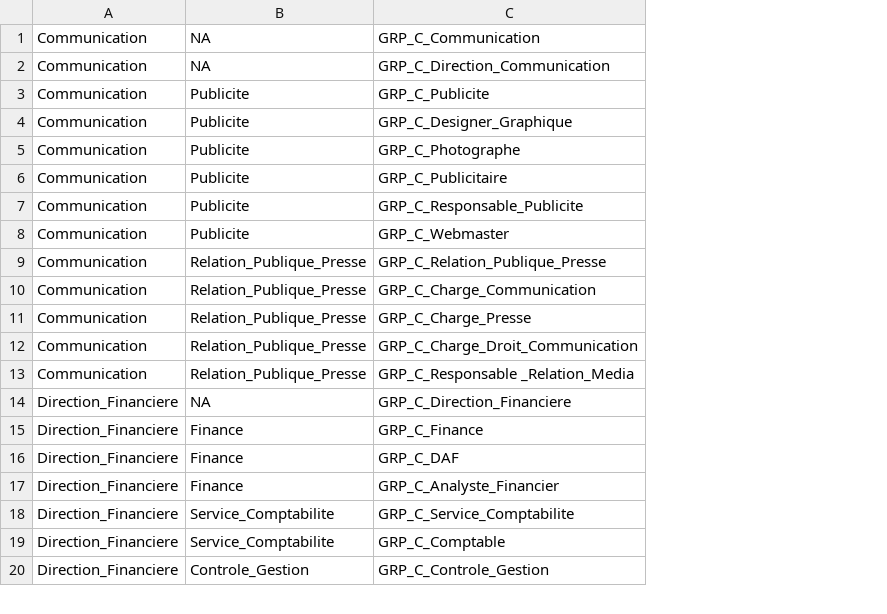
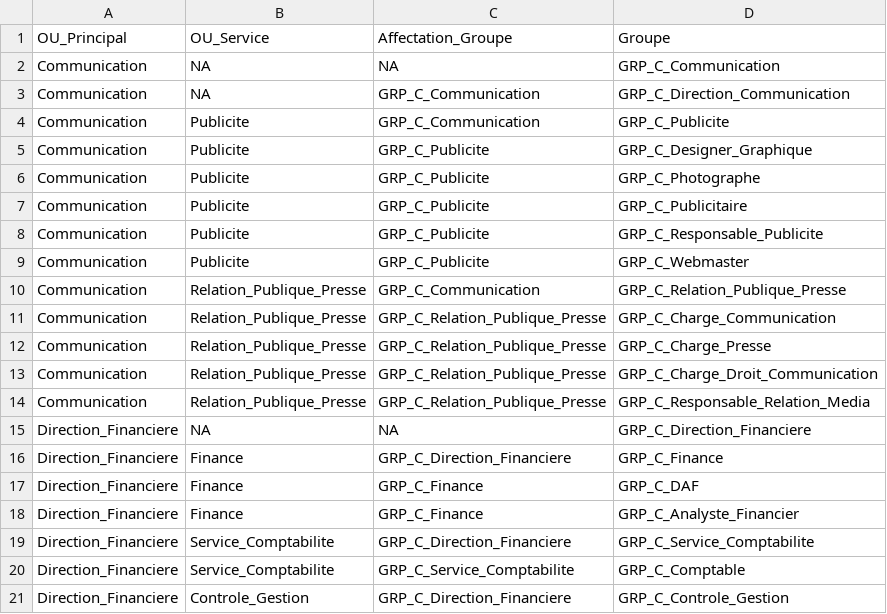
Before and after one commit to WildCodeSchool/TSSR-2402-P3-G4-BuildYourInfra-Pharmgreen, a CSV file: Ressources/liste/Groupe_Computer.csv, drawn as a sheet; only a part is shown; addresses are those after the commit; the diff names each change by its address in the sheet, - before the commit and + after, or states it on an @@ line.

```diff
--- a/Ressources/liste/Groupe_Computer.csv
+++ b/Ressources/liste/Groupe_Computer.csv
+column C, rows 2-21: NA | GRP_C_Communication | GRP_C_Communication | GRP_C_Publicite | GRP_C_Publicite | GRP_C_Publicite | GRP_C_Publicite | GRP_C_Publicite | GRP_C_Communication | GRP_C_Relation_Publique_Presse | GRP_C_Relation_Publique_Presse | GRP_C_Relation_Publique_Presse | GRP_C_Relation_Publique_Presse | NA | GRP_C_Direction_Financiere | GRP_C_Finance | GRP_C_Finance | GRP_C_Direction_Financiere | GRP_C_Service_Comptabilite | GRP_C_Direction_Financiere
+row 1: OU_Principal | OU_Service | Affectation_Groupe | Groupe
-D14: GRP_C_Responsable _Relation_Media
+D14: GRP_C_Responsable_Relation_Media
```
Also changed, not shown: Ressources/liste/Groupe_User.csv.
